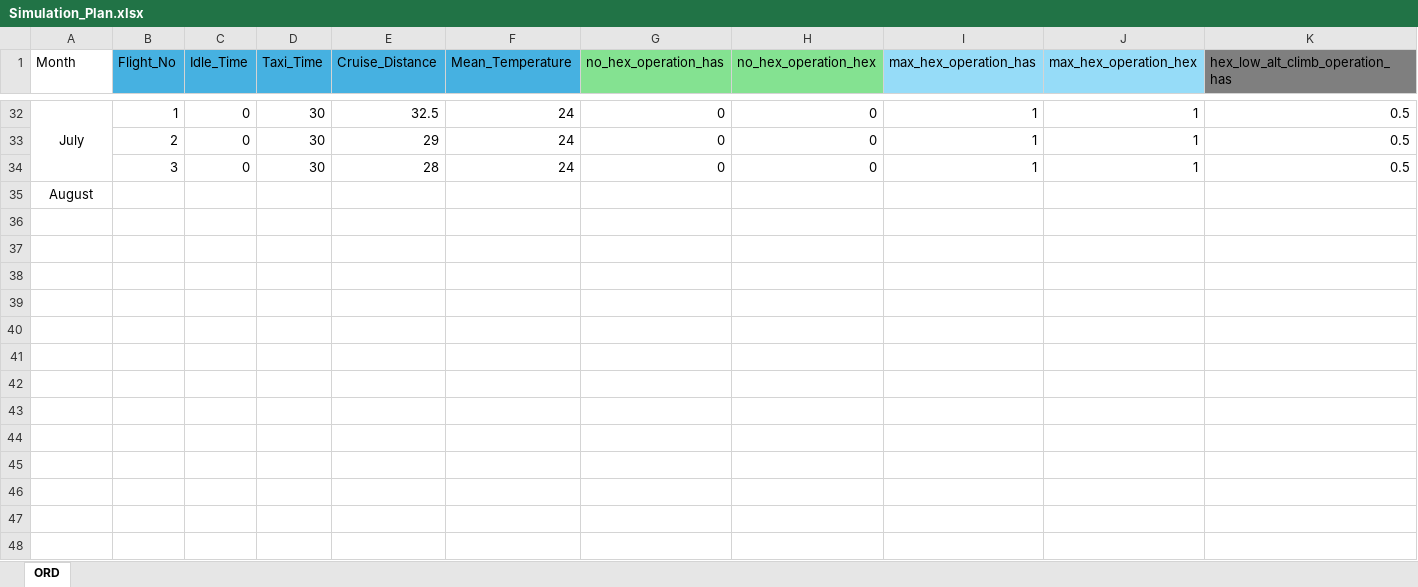
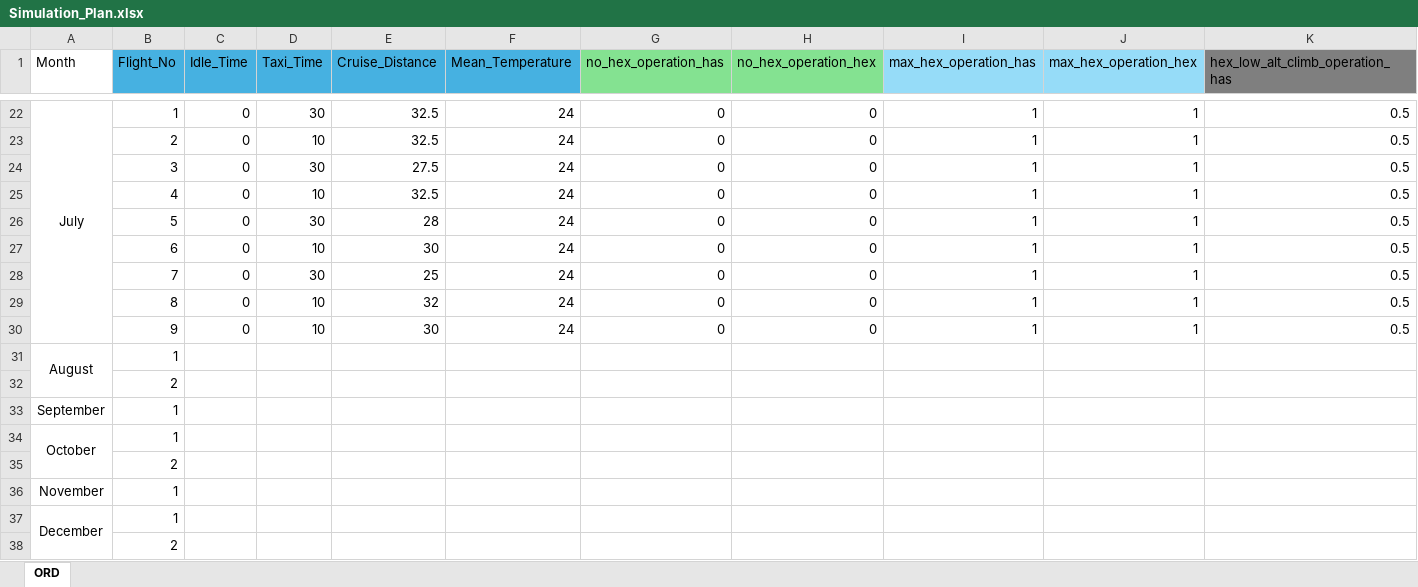
Before and after one commit to leadsgroup/RESEARCH, an Excel workbook: 14_BTMS_Liqiud_Cooling/AIAA_Aviation_2024/Simulation_Plan.xlsx, sheet ORD, drawn as a sheet; only a part is shown, gaps mark what is left out; values as stored, in another font and other column widths than the file's, no borders; addresses are those after the commit; rows hold the shown columns only; the diff covers the shown part only; the diff names each change by its address in the sheet, - before the commit and + after, or states it on an @@ line.

```diff
--- a/14_BTMS_Liqiud_Cooling/AIAA_Aviation_2024/Simulation_Plan.xlsx (sheet ORD)
+++ b/14_BTMS_Liqiud_Cooling/AIAA_Aviation_2024/Simulation_Plan.xlsx (sheet ORD)
-D23 (Taxi_Time): 30
+D23 (Taxi_Time): 10
-E23 (Cruise_Distance): 29
+E23 (Cruise_Distance): 32.5
-E24 (Cruise_Distance): 28
+E24 (Cruise_Distance): 27.5
+row 25:  | 4 | 0 | 10 | 32.5 | 24 | 0 | 0 | 1 | 1 | 0.5
+row 26:  | 5 | 0 | 30 | 28 | 24 | 0 | 0 | 1 | 1 | 0.5
+row 27:  | 6 | 0 | 10 | 30 | 24 | 0 | 0 | 1 | 1 | 0.5
+row 28:  | 7 | 0 | 30 | 25 | 24 | 0 | 0 | 1 | 1 | 0.5
+row 29:  | 8 | 0 | 10 | 32 | 24 | 0 | 0 | 1 | 1 | 0.5
+row 30:  | 9 | 0 | 10 | 30 | 24 | 0 | 0 | 1 | 1 | 0.5
+A31:A32 merged
-B31 (Flight_No): (empty)
+B31 (Flight_No): 1
+row 32:  | 2
+row 33: September | 1
+row 34: October | 1
+row 35:  | 2
+row 36: November | 1
+row 37: December | 1
+row 38:  | 2
```
Also changed, not shown: 10 removed rows and 30 edited cells elsewhere in this sheet, 2 other files.
